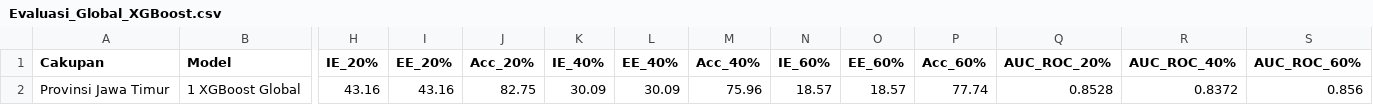
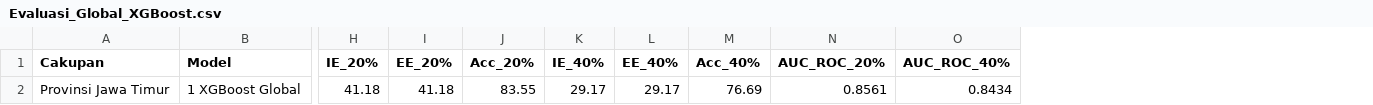
Before and after one commit to anggiMPA/Skripsi_Model_PMT, a CSV file: data/Evaluasi_Global_XGBoost.csv, drawn as a sheet; only a part is shown, gaps mark what is left out; removed rows and columns are numbered as before the commit, all else as after; rows hold the shown columns only; the diff names each change by its address in the sheet, - before the commit and + after, or states it on an @@ line.

```diff
--- a/data/Evaluasi_Global_XGBoost.csv
+++ b/data/Evaluasi_Global_XGBoost.csv
-column N (IE_60%), empty
-column O (EE_60%), empty
-column P (Acc_60%), empty
-column S (AUC_ROC_60%), empty
-row 2: Provinsi Jawa Timur | 1 XGBoost Global | 43.16 | 43.16 | 82.75 | 30.09 | 30.09 | 75.96 | 18.57 | 18.57 | 77.74 | 0.8528 | 0.8372 | 0.856
+row 2: Provinsi Jawa Timur | 1 XGBoost Global | 41.18 | 41.18 | 83.55 | 29.17 | 29.17 | 76.69 | 0.8561 | 0.8434
```
Also changed, not shown: data/Evaluasi_38KabKota_XGBoost.csv, data/Evaluasi_Global_GPBoost.csv, 11 other files.
